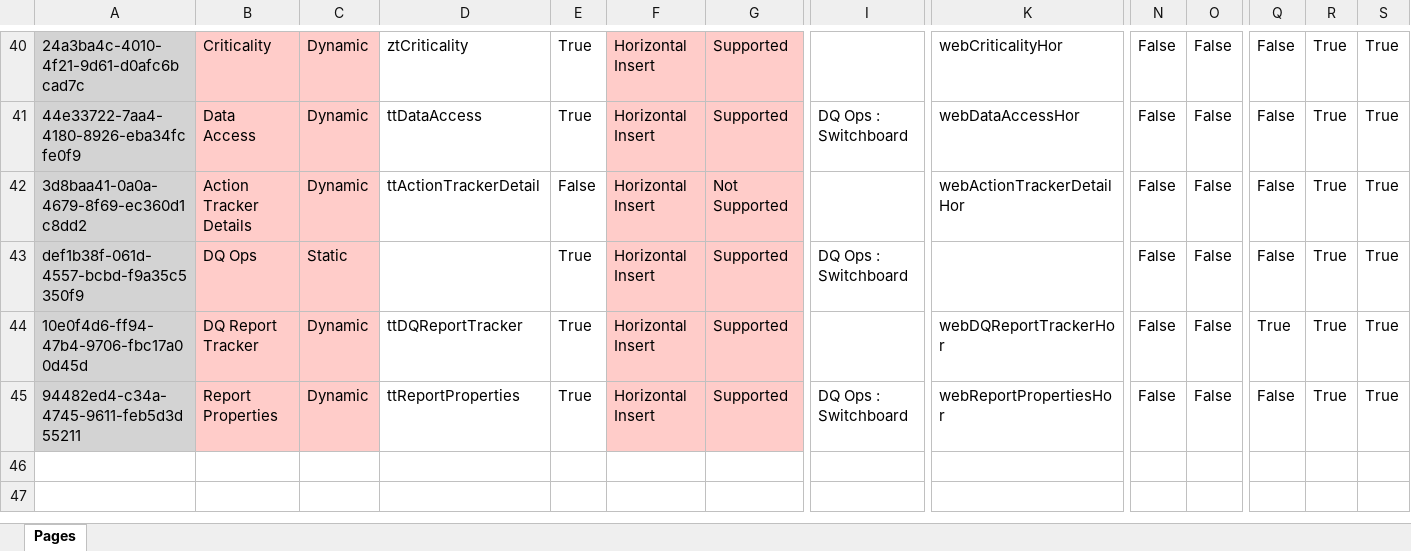
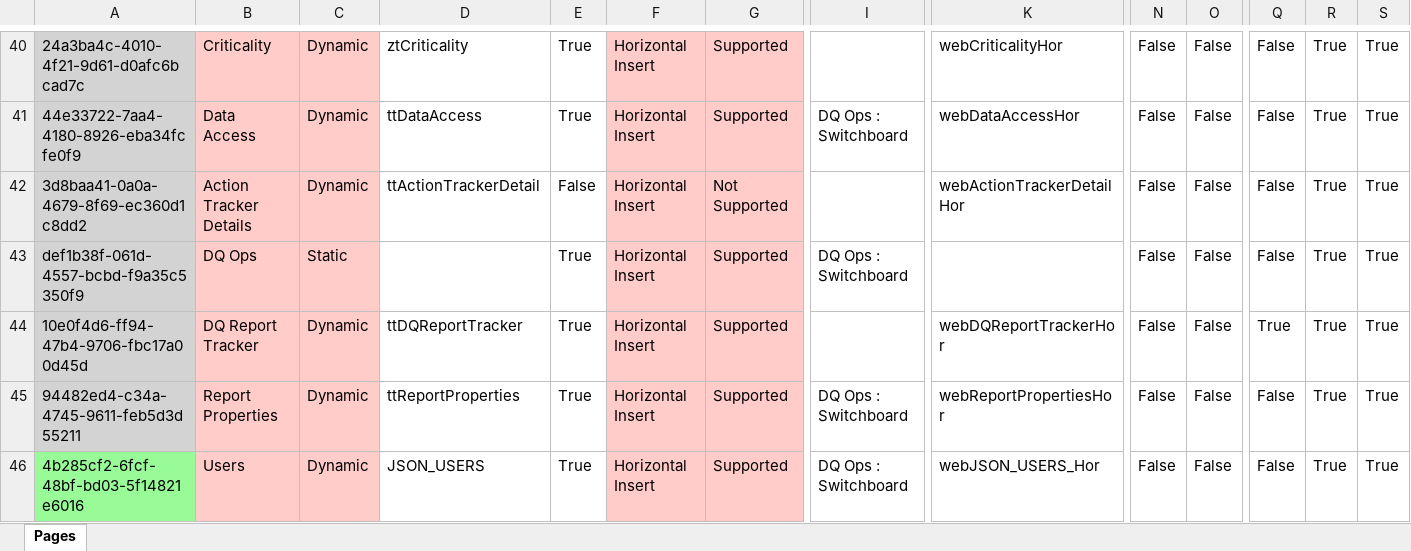
Before and after one commit to gzkwln/DQOPS, an Excel workbook: DQOPS_Package_20260212/DQOps_220_Pages_noVerticalMenu.xlsx, sheet Pages, drawn as a sheet; only a part is shown, gaps mark what is left out; values as stored, in another font and other column widths than the file's, no borders; rows hold the shown columns only; the diff names each change by its address in the sheet, - before the commit and + after, or states it on an @@ line.

```diff
--- a/DQOPS_Package_20260212/DQOps_220_Pages_noVerticalMenu.xlsx (sheet Pages)
+++ b/DQOPS_Package_20260212/DQOps_220_Pages_noVerticalMenu.xlsx (sheet Pages)
+row 46: 4b285cf2-6fcf-48bf-bd03-5f14821e6016 | Users | Dynamic | JSON_USERS | True | Horizontal Insert | Supported | DQ Ops : Switchboard | webJSON_USERS_Hor | False | False | False | True | True
```
Also changed, not shown: DQOPS_Package_20260212/DQOps_290_Menu_Links.xlsx.
